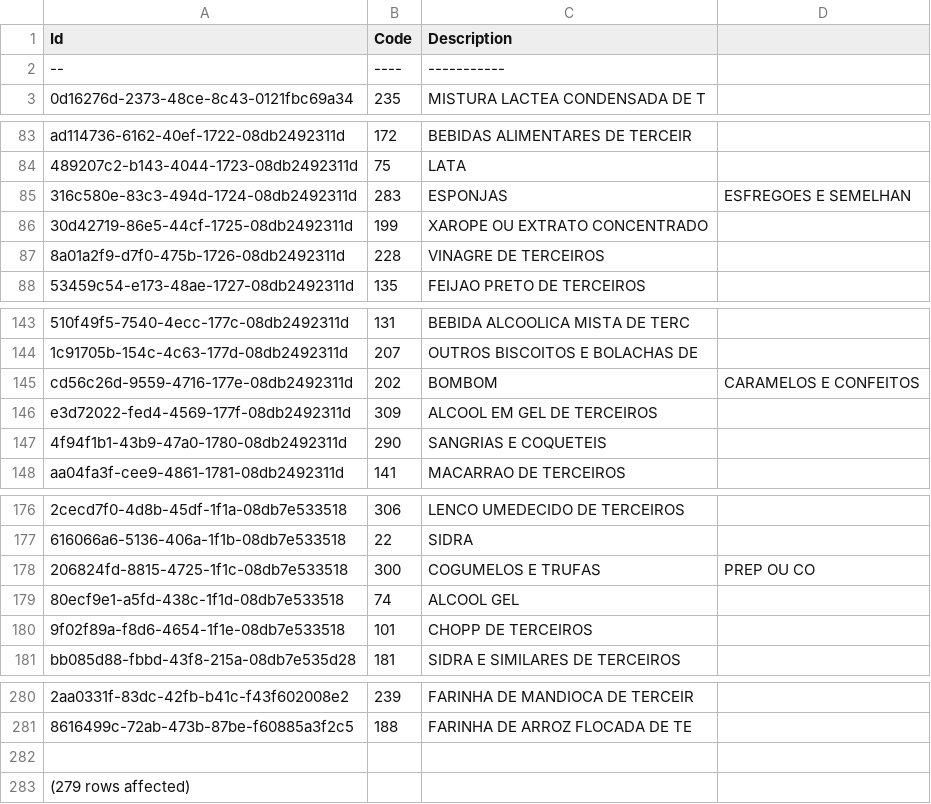
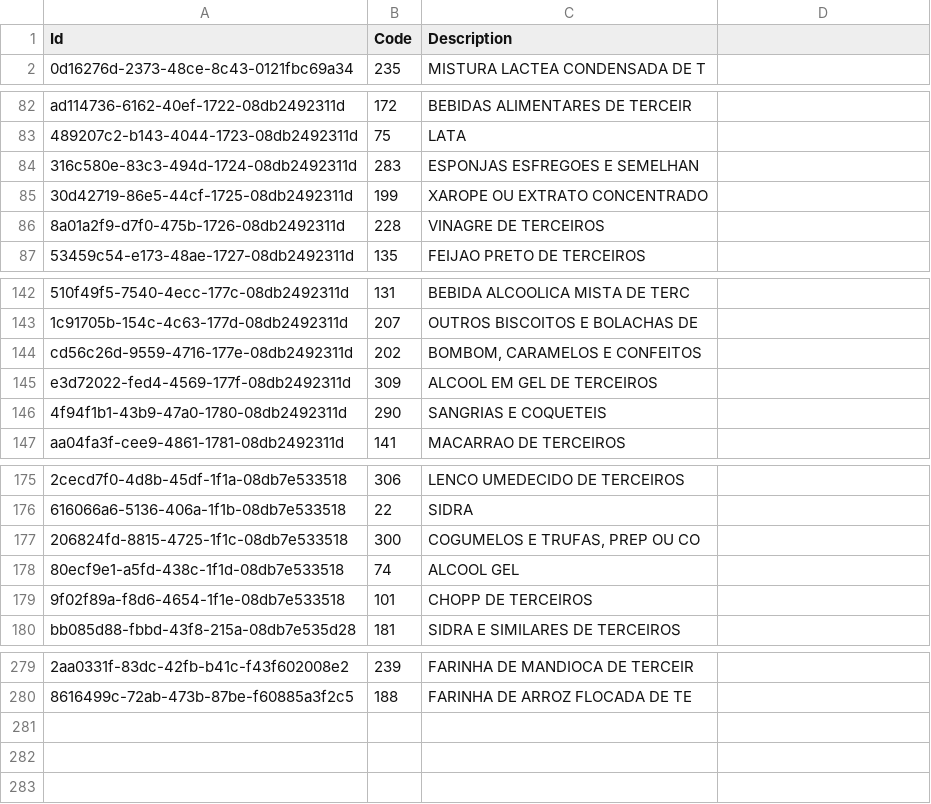
Before and after one commit to Ghcaly/wsm_ocp_mvp, a CSV file: wms_ocp/database/Subtype.csv, drawn as a sheet; only a part is shown, gaps mark what is left out; removed rows and columns are numbered as before the commit, all else as after; the diff names each change by its address in the sheet, - before the commit and + after, or states it on an @@ line.

```diff
--- a/wms_ocp/database/Subtype.csv
+++ b/wms_ocp/database/Subtype.csv
-row 2: -- | ---- | -----------
-C84 (Description): ESPONJAS
+C84 (Description): ESPONJAS ESFREGOES E SEMELHAN
-D84: ESFREGOES E SEMELHAN
+D84: (empty)
-C144 (Description): BOMBOM
+C144 (Description): BOMBOM, CARAMELOS E CONFEITOS
-D144: CARAMELOS E CONFEITOS
+D144: (empty)
-C177 (Description): COGUMELOS E TRUFAS
+C177 (Description): COGUMELOS E TRUFAS, PREP OU CO
-D177: PREP OU CO
+D177: (empty)
-row 282: (empty)
-row 283: (279 rows affected)
```
Also changed, not shown: 2 other files.
